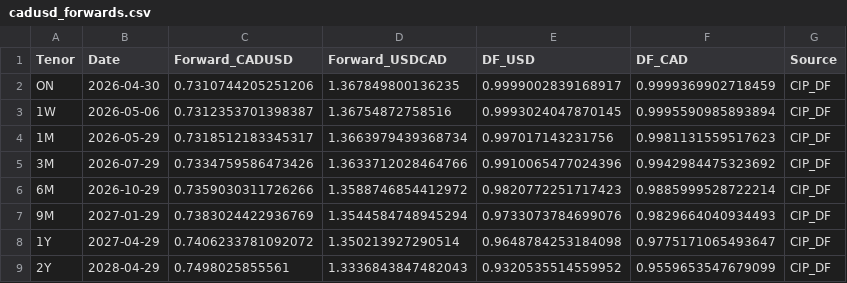
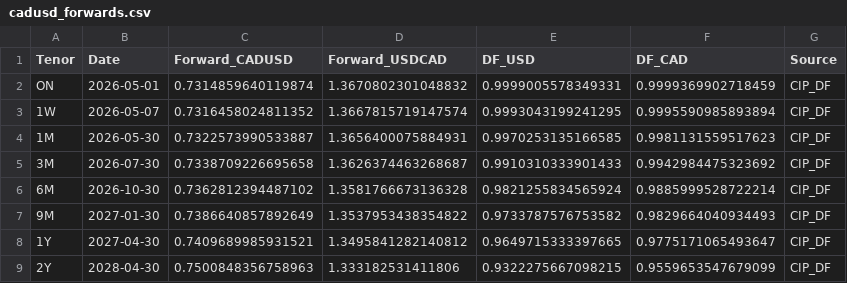
Before and after one commit to ViruAgrawal/sugar11-pipeline, a CSV file: cadusd_forwards.csv, drawn as a sheet; only a part is shown; the diff covers the shown part only.

```diff
--- a/cadusd_forwards.csv
+++ b/cadusd_forwards.csv
@@ -1,9 +1,9 @@
 Tenor,Date,Forward_CADUSD,Forward_USDCAD,DF_USD,DF_CAD,Source
-ON,2026-04-30,0.7310744205251206,1.367849800136235,0.9999002839168917,0.9999369902718459,CIP_DF
-1W,2026-05-06,0.7312353701398387,1.36754872758516,0.9993024047870145,0.9995590985893894,CIP_DF
-1M,2026-05-29,0.7318512183345317,1.3663979439368734,0.997017143231756,0.9981131559517623,CIP_DF
-3M,2026-07-29,0.7334759586473426,1.3633712028464766,0.9910065477024396,0.9942984475323692,CIP_DF
-6M,2026-10-29,0.7359030311726266,1.3588746854412972,0.9820772251717423,0.9885999528722214,CIP_DF
-9M,2027-01-29,0.7383024422936769,1.3544584748945294,0.9733073784699076,0.9829664040934493,CIP_DF
-1Y,2027-04-29,0.7406233781092072,1.350213927290514,0.9648784253184098,0.9775171065493647,CIP_DF
-2Y,2028-04-29,0.7498025855561,1.3336843847482043,0.9320535514559952,0.9559653547679099,CIP_DF
+ON,2026-05-01,0.7314859640119874,1.3670802301048832,0.9999005578349331,0.9999369902718459,CIP_DF
+1W,2026-05-07,0.7316458024811352,1.3667815719147574,0.9993043199241295,0.9995590985893894,CIP_DF
+1M,2026-05-30,0.7322573990533887,1.3656400075884931,0.9970253135166585,0.9981131559517623,CIP_DF
+3M,2026-07-30,0.7338709226695658,1.3626374463268687,0.9910310333901433,0.9942984475323692,CIP_DF
+6M,2026-10-30,0.7362812394487102,1.3581766673136328,0.9821255834565924,0.9885999528722214,CIP_DF
+9M,2027-01-30,0.7386640857892649,1.3537953438354822,0.9733787576753582,0.9829664040934493,CIP_DF
+1Y,2027-04-30,0.7409689985931521,1.3495841282140812,0.9649715333397665,0.9775171065493647,CIP_DF
+2Y,2028-04-30,0.7500848356758963,1.333182531411806,0.9322275667098215,0.9559653547679099,CIP_DF
```
Also changed, not shown: 12 edited cells elsewhere in this file, cadusd_spot.csv, sb_forward.csv, 2 other files.
